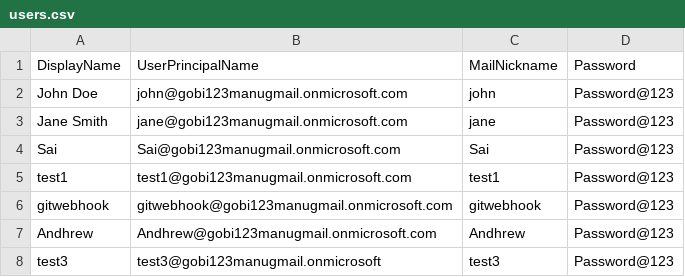
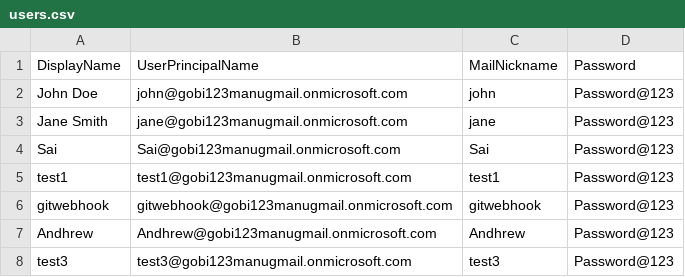
Before and after one commit to iam-saimanu/exchangemailboxes-automation, a CSV file: users.csv, drawn as a sheet.

Commit message:
Fix email domain for test3 user

```diff
--- a/users.csv
+++ b/users.csv
@@ -7,2 +7,2 @@ gitwebhook,gitwebhook@gobi123manugmail.onmicrosoft.com,gitwebhook,Password@123
 Andhrew,Andhrew@gobi123manugmail.onmicrosoft.com,Andhrew,Password@123
-test3,test3@gobi123manugmail.onmicrosoft,test3,Password@123
+test3,test3@gobi123manugmail.onmicrosoft.com,test3,Password@123
```
